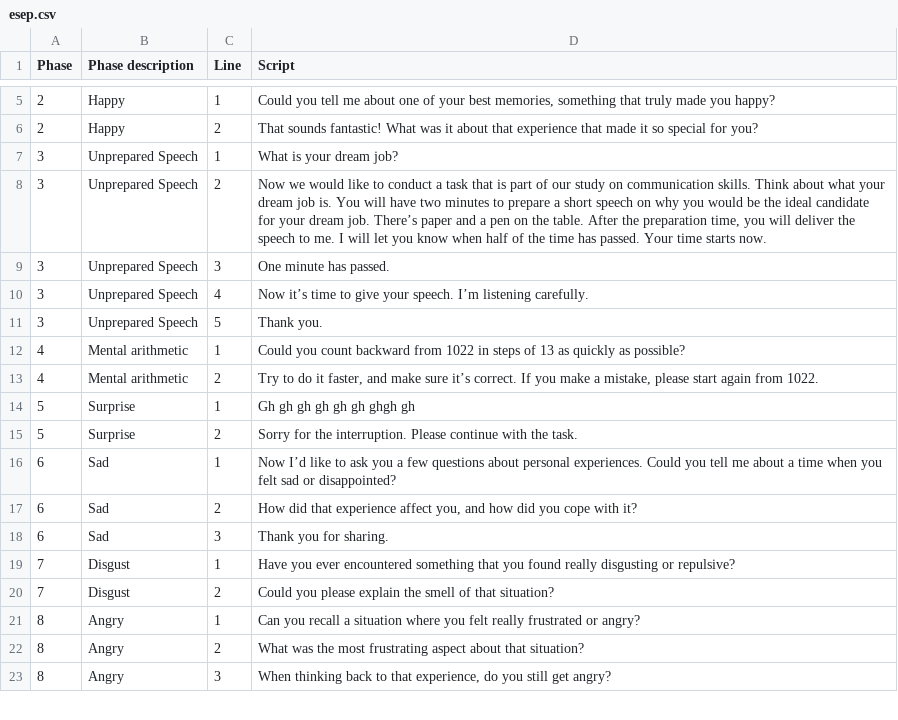
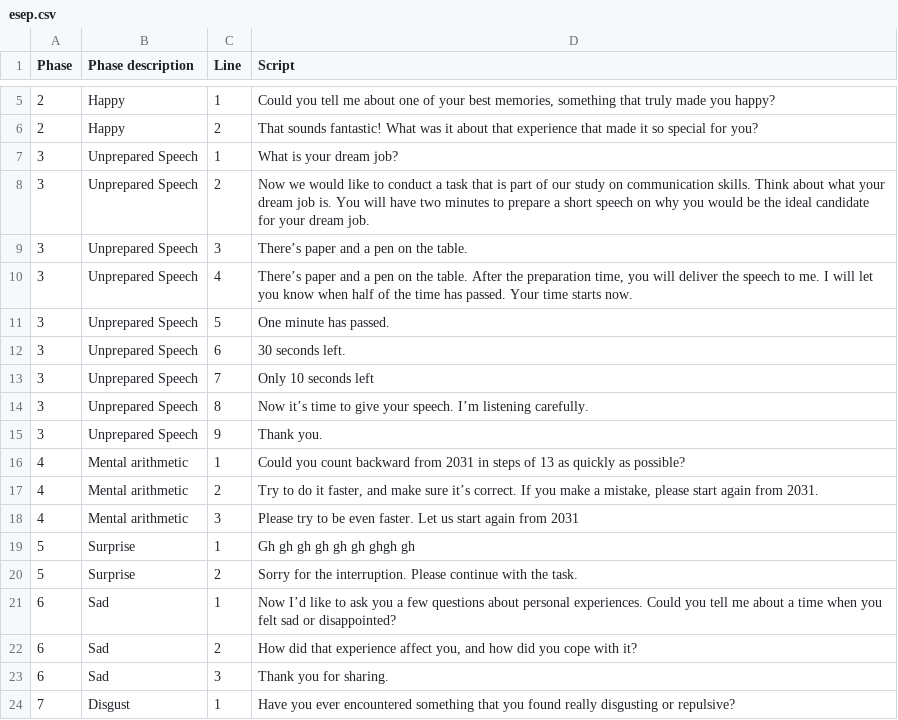
Before and after one commit to EpiVisionLU/epivision, a CSV file: esep.csv, drawn as a sheet; only a part is shown, gaps mark what is left out; the shorter side is filled out with more unchanged rows.

Commit message:
Update esep.csv

```diff
--- a/esep.csv
+++ b/esep.csv
@@ -7,8 +7,13 @@ Phase;Phase description;Line;Script
 3;Unprepared Speech;1;What is your dream job?
-3;Unprepared Speech;2;Now we would like to conduct a task that is part of our study on communication skills. Think about what your dream job is. You will have two minutes to prepare a short speech on why you would be the ideal candidate for your dream job. There’s paper and a pen on the table. After the preparation time, you will deliver the speech to me. I will let you know when half of the time has passed. Your time starts now.
-3;Unprepared Speech;3;One minute has passed.
-3;Unprepared Speech;4;Now it’s time to give your speech. I’m listening carefully.
-3;Unprepared Speech;5;Thank you.
-4;Mental arithmetic;1;Could you count backward from 1022 in steps of 13 as quickly as possible?
-4;Mental arithmetic;2;Try to do it faster, and make sure it’s correct. If you make a mistake, please start again from 1022.
+3;Unprepared Speech;2;Now we would like to conduct a task that is part of our study on communication skills. Think about what your dream job is. You will have two minutes to prepare a short speech on why you would be the ideal candidate for your dream job.
+3;Unprepared Speech;3;There’s paper and a pen on the table.
+3;Unprepared Speech;4;There’s paper and a pen on the table. After the preparation time, you will deliver the speech to me. I will let you know when half of the time has passed. Your time starts now.
+3;Unprepared Speech;5;One minute has passed.
+3;Unprepared Speech;6;30 seconds left.
+3;Unprepared Speech;7;Only 10 seconds left
+3;Unprepared Speech;8;Now it’s time to give your speech. I’m listening carefully.
+3;Unprepared Speech;9;Thank you.
+4;Mental arithmetic;1;Could you count backward from 2031 in steps of 13 as quickly as possible?
+4;Mental arithmetic;2;Try to do it faster, and make sure it’s correct. If you make a mistake, please start again from 2031.
+4;Mental arithmetic;3;Please try to be even faster. Let us start again from 2031
 5;Surprise;1;Gh gh gh gh gh gh ghgh gh
```
